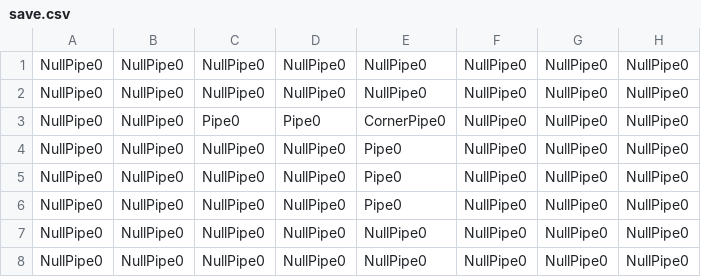
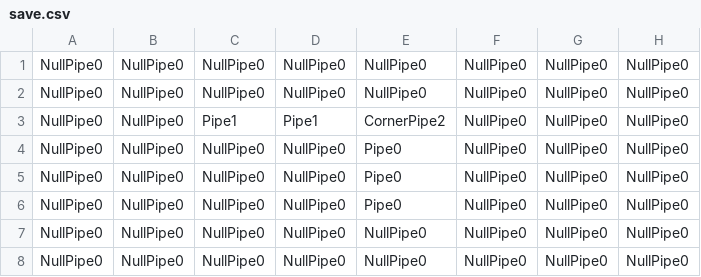
Before and after one commit to poshpotato/Water-Woes, a CSV file: save.csv, drawn as a sheet.

```diff
--- a/save.csv
+++ b/save.csv
@@ -2,3 +2,3 @@
 NullPipe0,NullPipe0,NullPipe0,NullPipe0,NullPipe0,NullPipe0,NullPipe0,NullPipe0
-NullPipe0,NullPipe0,Pipe0,Pipe0,CornerPipe0,NullPipe0,NullPipe0,NullPipe0
+NullPipe0,NullPipe0,Pipe1,Pipe1,CornerPipe2,NullPipe0,NullPipe0,NullPipe0
 NullPipe0,NullPipe0,NullPipe0,NullPipe0,Pipe0,NullPipe0,NullPipe0,NullPipe0
```
Also changed, not shown: 1 other file.
